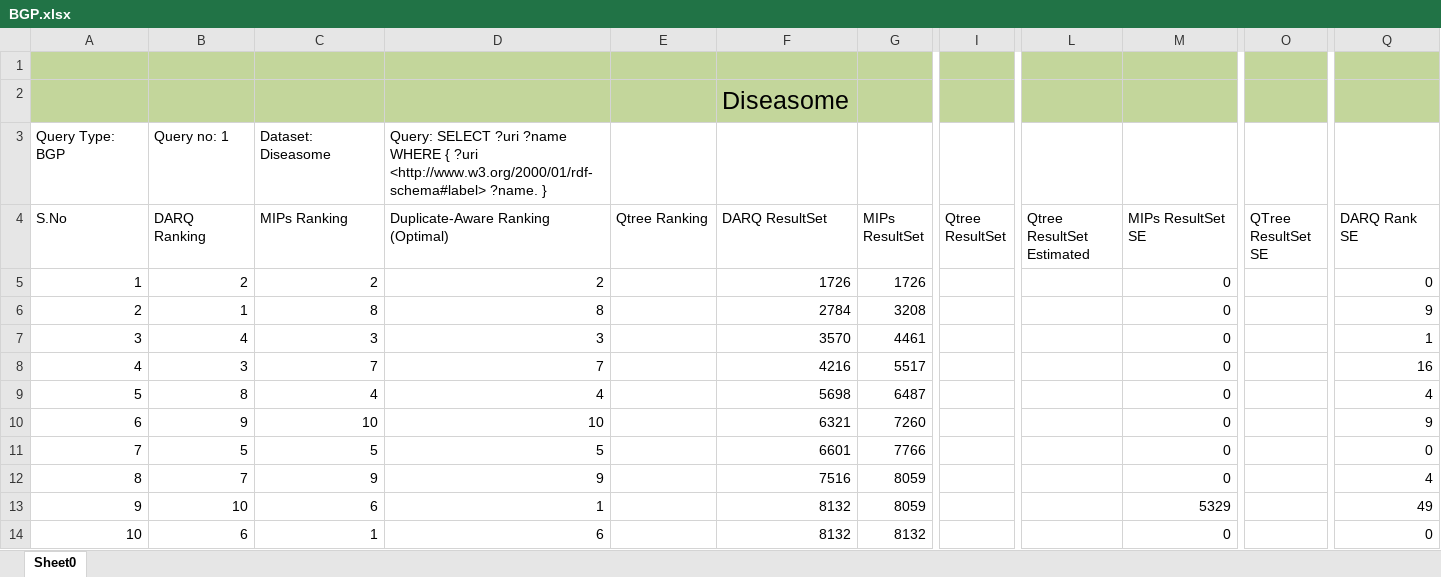
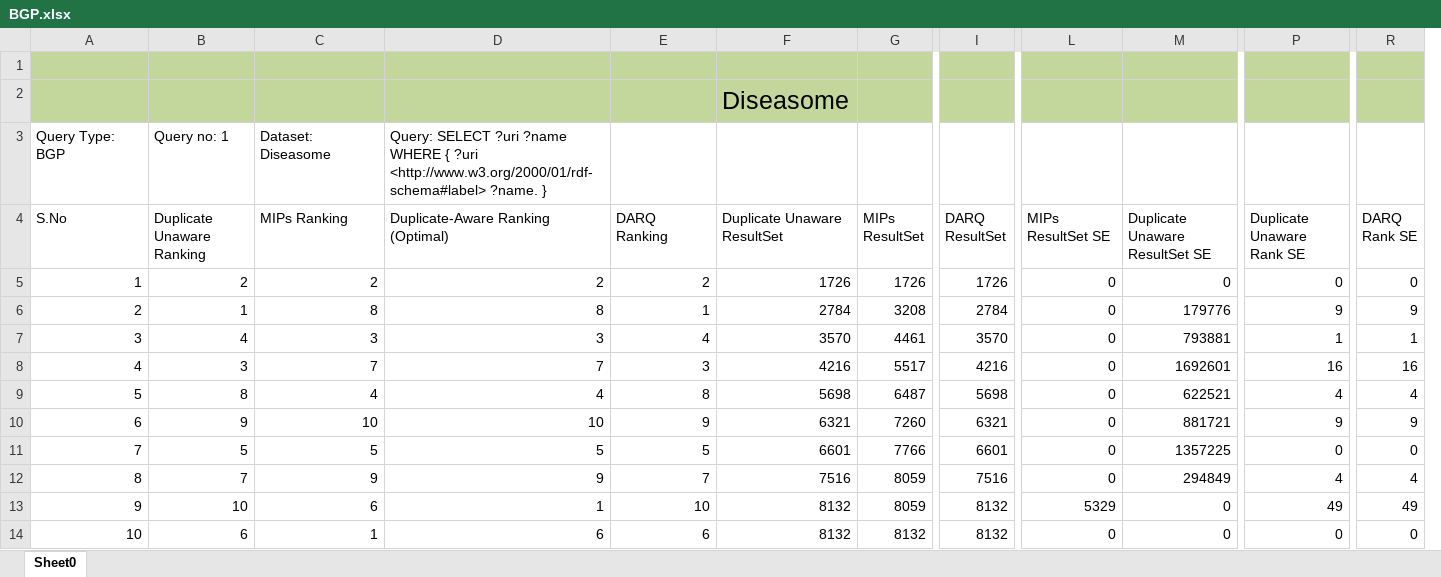
Before and after one commit to ngonga/www2013federatedqueries, an Excel workbook: Experiements Result/BGP.xlsx, sheet Sheet0, drawn as a sheet; only a part is shown, gaps mark what is left out; values as stored, in another font and other column widths than the file's, no borders; removed rows and columns are numbered as before the commit, all else as after; the diff covers the shown part only; the diff names each change by its address in the sheet, - before the commit and + after, or states it on an @@ line.

Commit message:
BGP, S-1, S-2 Results Updated

```diff
--- a/Experiements Result/BGP.xlsx (sheet Sheet0)
+++ b/Experiements Result/BGP.xlsx (sheet Sheet0)
-column O (QTree ResultSet SE), empty
+column R (DARQ Rank SE), rows 5-14: 0 | 9 | 1 | 16 | 4 | 9 | 0 | 4 | 49 | 0
-B4: DARQ Ranking
+B4: Duplicate Unaware Ranking
-E4: Qtree Ranking
+E4: DARQ Ranking
-F4: DARQ ResultSet
+F4: Duplicate Unaware ResultSet
-I4: Qtree ResultSet
+I4: DARQ ResultSet
-L4: Qtree ResultSet Estimated
+L4: MIPs ResultSet SE
-M4: MIPs ResultSet SE
+M4: Duplicate Unaware ResultSet SE
-P4: DARQ Rank SE
+P4: Duplicate Unaware Rank SE
-E5 (DARQ Ranking): (empty)
+E5 (DARQ Ranking): 2
-I5 (DARQ ResultSet): (empty)
+I5 (DARQ ResultSet): 1726
-L5:L12 (MIPs ResultSet SE): (empty)
+L5:L12 (MIPs ResultSet SE): 0
-E6 (DARQ Ranking): (empty)
+E6 (DARQ Ranking): 1
-I6 (DARQ ResultSet): (empty)
+I6 (DARQ ResultSet): 2784
-M6 (Duplicate Unaware ResultSet SE): 0
+M6 (Duplicate Unaware ResultSet SE): 179776
-E7 (DARQ Ranking): (empty)
+E7 (DARQ Ranking): 4
-I7 (DARQ ResultSet): (empty)
+I7 (DARQ ResultSet): 3570
-M7 (Duplicate Unaware ResultSet SE): 0
+M7 (Duplicate Unaware ResultSet SE): 793881
-E8 (DARQ Ranking): (empty)
+E8 (DARQ Ranking): 3
-I8 (DARQ ResultSet): (empty)
+I8 (DARQ ResultSet): 4216
-M8 (Duplicate Unaware ResultSet SE): 0
+M8 (Duplicate Unaware ResultSet SE): 1692601
-E9 (DARQ Ranking): (empty)
+E9 (DARQ Ranking): 8
-I9 (DARQ ResultSet): (empty)
+I9 (DARQ ResultSet): 5698
-M9 (Duplicate Unaware ResultSet SE): 0
+M9 (Duplicate Unaware ResultSet SE): 622521
-E10 (DARQ Ranking): (empty)
+E10 (DARQ Ranking): 9
-I10 (DARQ ResultSet): (empty)
+I10 (DARQ ResultSet): 6321
-M10 (Duplicate Unaware ResultSet SE): 0
+M10 (Duplicate Unaware ResultSet SE): 881721
-E11 (DARQ Ranking): (empty)
+E11 (DARQ Ranking): 5
-I11 (DARQ ResultSet): (empty)
+I11 (DARQ ResultSet): 6601
-M11 (Duplicate Unaware ResultSet SE): 0
+M11 (Duplicate Unaware ResultSet SE): 1357225
-E12 (DARQ Ranking): (empty)
+E12 (DARQ Ranking): 7
-I12 (DARQ ResultSet): (empty)
+I12 (DARQ ResultSet): 7516
-M12 (Duplicate Unaware ResultSet SE): 0
+M12 (Duplicate Unaware ResultSet SE): 294849
-E13 (DARQ Ranking): (empty)
+E13 (DARQ Ranking): 10
-I13:I14 (DARQ ResultSet): (empty)
+I13:I14 (DARQ ResultSet): 8132
-L13 (MIPs ResultSet SE): (empty)
+L13 (MIPs ResultSet SE): 5329
-M13 (Duplicate Unaware ResultSet SE): 5329
+M13 (Duplicate Unaware ResultSet SE): 0
-E14 (DARQ Ranking): (empty)
+E14 (DARQ Ranking): 6
-L14 (MIPs ResultSet SE): (empty)
+L14 (MIPs ResultSet SE): 0
```
Also changed, not shown: 721 edited cells and cell formats elsewhere in this sheet, formulas that keep their value, Experiements Result/S-1.xlsx, Experiements Result/S-2.xlsx.
